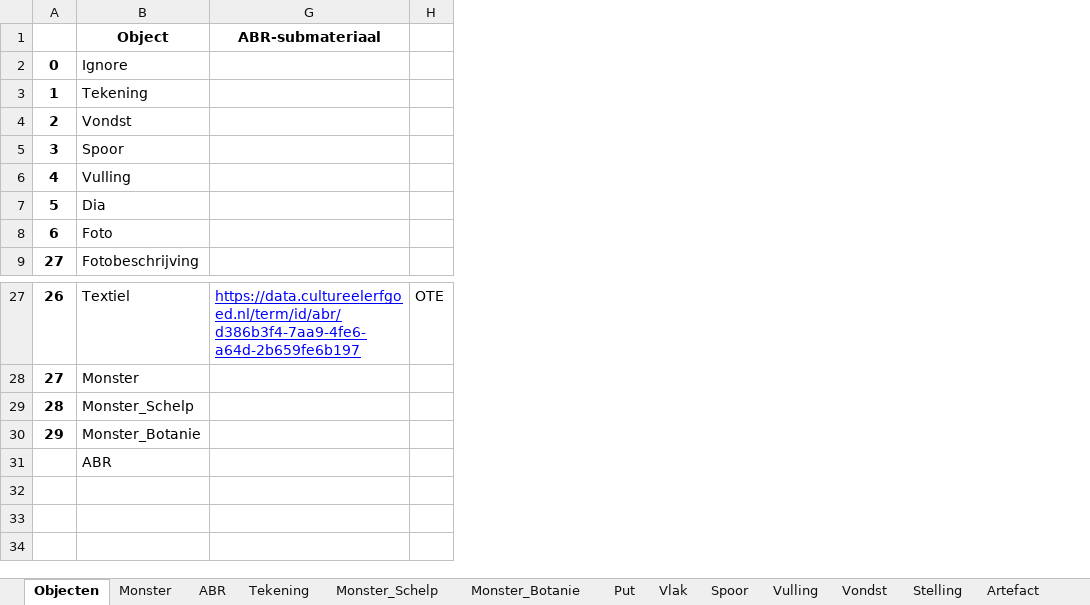
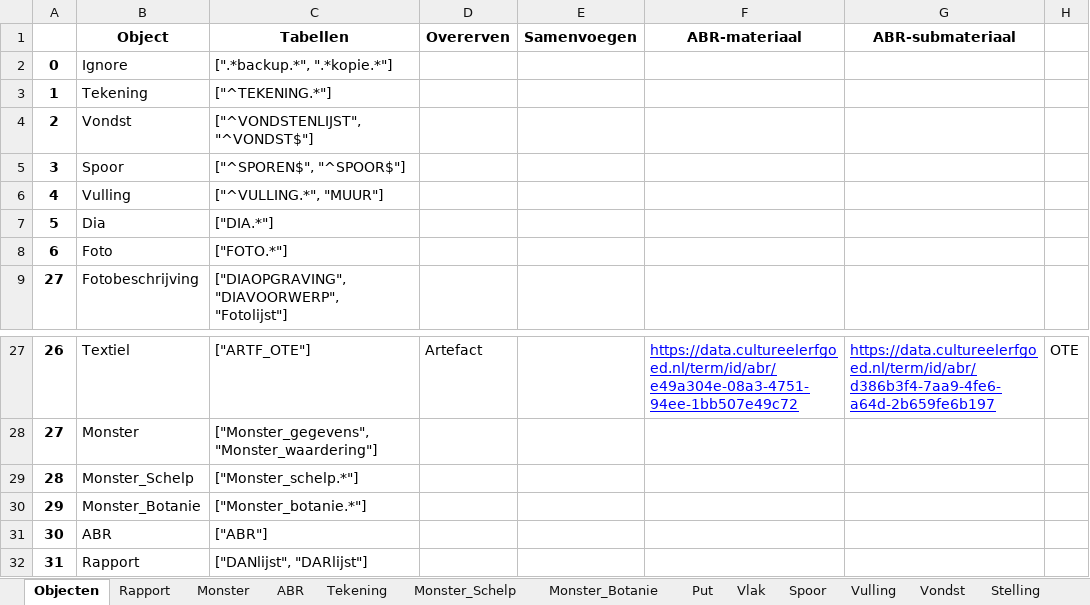
Before and after one commit to brienen/wasstraat_archeologische_data, an Excel workbook: data/wasstraat_config/Wasstraat_Config_HarmonizeV3.xlsx, sheet Objecten, drawn as a sheet; only a part is shown, gaps mark what is left out; values as stored, in another font and other column widths than the file's, no borders; the diff names each change by its address in the sheet, - before the commit and + after, or states it on an @@ line.

Commit message:
Rapportages ingebouwd

```diff
--- a/data/wasstraat_config/Wasstraat_Config_HarmonizeV3.xlsx (sheet Objecten)
+++ b/data/wasstraat_config/Wasstraat_Config_HarmonizeV3.xlsx (sheet Objecten)
+sheet tab: Rapport
@@ column C (Tabellen) unhidden, rows 2-9: [".*backup.*", ".*kopie.*"] | ["^TEKENING.*"] | ["^VONDSTENLIJST", "^VONDST$"] | ["^SPOREN$", "^SPOOR$"] | ["^VULLING.*", "MUUR"] | ["DIA.*"] | ["FOTO.*"] | ["DIAOPGRAVING", "DIAVOORWERP", "Fotolijst"]; rows 27-31: ["ARTF_OTE"] | ["Monster_gegevens", "Monster_waardering"] | ["Monster_schelp.*"] | ["Monster_botanie.*"] | ["ABR"] @@
@@ column D (Overerven) unhidden, row 27: Artefact @@
@@ column E (Samenvoegen) unhidden, empty @@
@@ column F (ABR-materiaal) unhidden, row 27: https://data.cultureelerfgoed.nl/term/id/abr/e49a304e-08a3-4751-94ee-1bb507e49c72 @@
-A31: (empty)
+A31: 30
+row 32: 31 | Rapport | ["DANlijst", "DARlijst"]
```
Also changed, not shown: sheet ABR, 28 other files.
